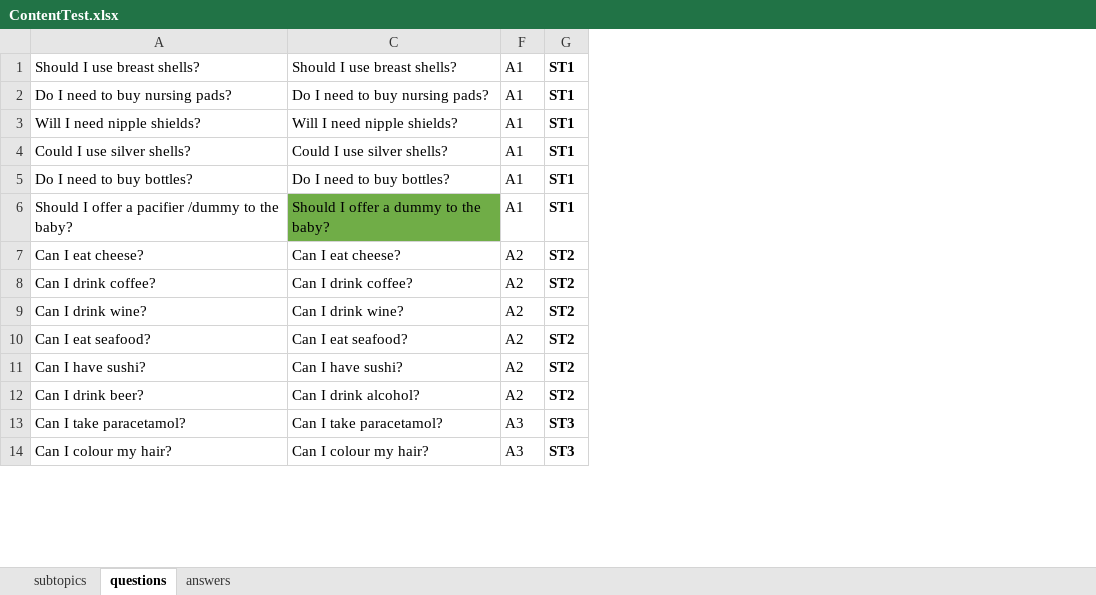
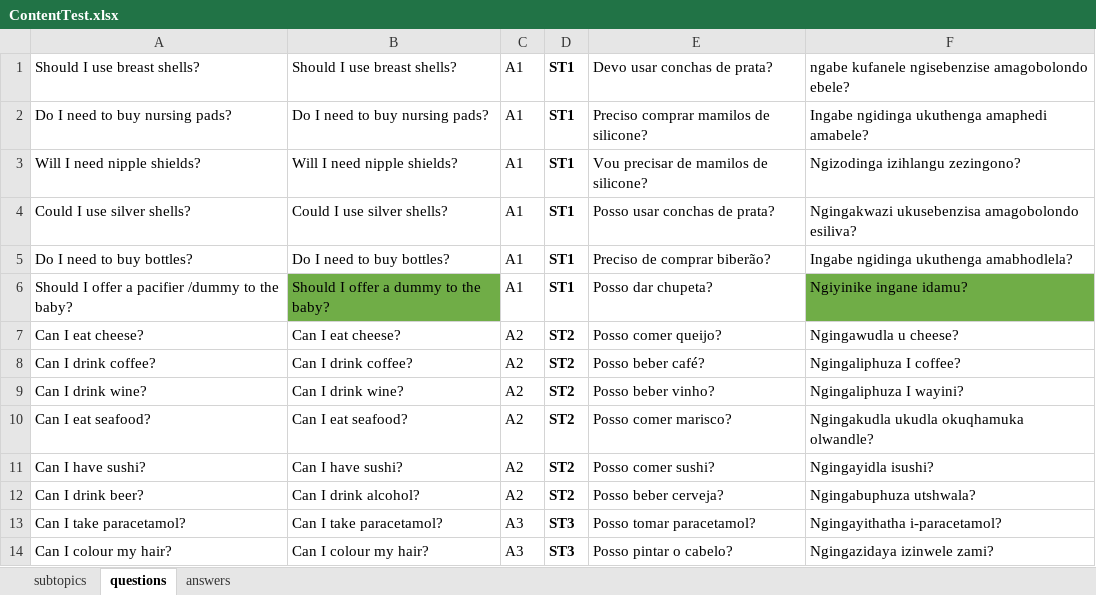
Before and after one commit to leinam/ParentCoachBot, an Excel workbook: app/src/main/assets/ContentTest.xlsx, sheet questions, drawn as a sheet; only a part is shown; values as stored, in another font and other column widths than the file's, no borders; the diff names each change by its address in the sheet, - before the commit and + after, or states it on an @@ line.

Commit message:
added search for Zulu and English - added stopwords search Index and query based on current selected language state changed question, topic, answer models - text fields to dictionaries for faster acces according to current language

```diff
--- a/app/src/main/assets/ContentTest.xlsx (sheet questions)
+++ b/app/src/main/assets/ContentTest.xlsx (sheet questions)
@@ column E unhidden, rows 1-14: Devo usar conchas de prata? | Preciso comprar mamilos de silicone? | Vou precisar de mamilos de silicone? | Posso usar conchas de prata? | Preciso de comprar biberão? | Posso dar chupeta? | Posso comer queijo? | Posso beber café? | Posso beber vinho? | Posso comer marisco? | Posso comer sushi? | Posso beber cerveja? | Posso tomar paracetamol? | Posso pintar o cabelo? @@
+column F, rows 1-14: ngabe kufanele ngisebenzise amagobolondo ebele? | Ingabe ngidinga ukuthenga amaphedi amabele? | Ngizodinga izihlangu zezingono? | Ngingakwazi ukusebenzisa amagobolondo esiliva? | Ingabe ngidinga ukuthenga amabhodlela? | Ngiyinike ingane idamu? | Ngingawudla u cheese? | Ngingaliphuza I coffee? | Ngingaliphuza I wayini? | Ngingakudla ukudla okuqhamuka olwandle? | Ngingayidla isushi? | Ngingabuphuza utshwala? | Ngingayithatha i-paracetamol? | Ngingazidaya izinwele zami?
```
Also changed, not shown: sheet subtopics, sheet answers, 27 other files.
